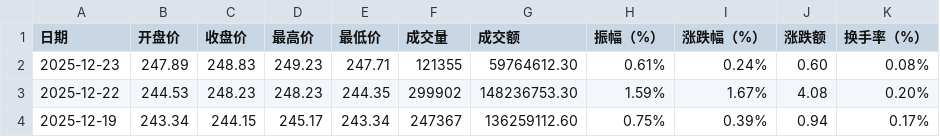
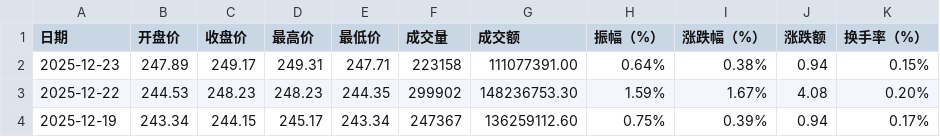
Before and after one commit to cmdSTARMO/market_repo, a CSV file: market_data/B股指数-000003.csv, drawn as a sheet; only a part is shown.

```diff
--- a/market_data/B股指数-000003.csv
+++ b/market_data/B股指数-000003.csv
@@ -1,3 +1,3 @@
 日期,开盘价,收盘价,最高价,最低价,成交量,成交额,振幅（%）,涨跌幅（%）,涨跌额,换手率（%）
-2025-12-23,247.89,248.83,249.23,247.71,121355,59764612.30,0.61%,0.24%,0.60,0.08%
+2025-12-23,247.89,249.17,249.31,247.71,223158,111077391.00,0.64%,0.38%,0.94,0.15%
 2025-12-22,244.53,248.23,248.23,244.35,299902,148236753.30,1.59%,1.67%,4.08,0.20%
```
Also changed, not shown: market_data/上证指数-000001.csv, market_data/创业板指-399006.csv, 7 other files.
